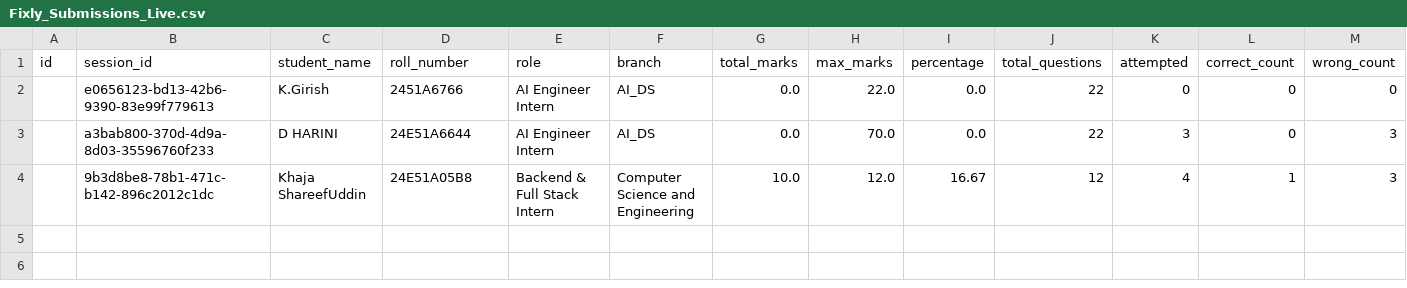
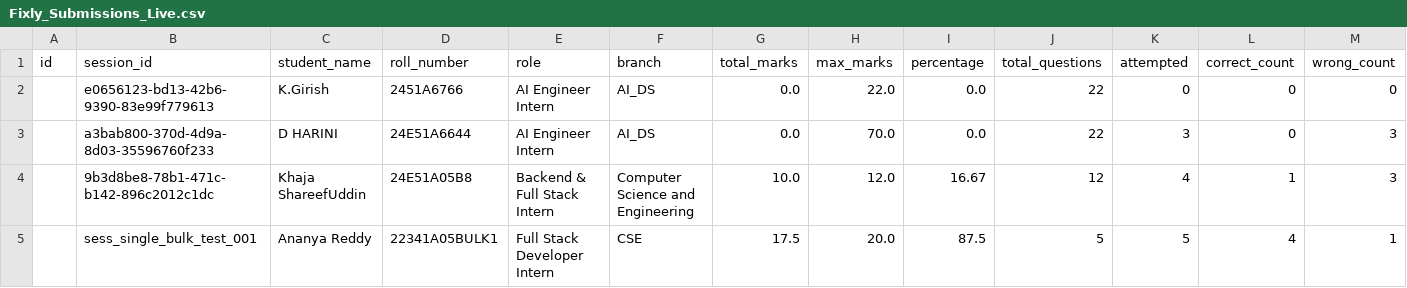
Before and after one commit to Dhanush-git-ui/learniverse-ai, a CSV file: backend/data/Fixly_Submissions_Live.csv, drawn as a sheet; only a part is shown; rows hold the shown columns only; the diff names each change by its address in the sheet, - before the commit and + after, or states it on an @@ line.

```diff
--- a/backend/data/Fixly_Submissions_Live.csv
+++ b/backend/data/Fixly_Submissions_Live.csv
+row 5:  | sess_single_bulk_test_001 | Ananya Reddy | 22341A05BULK1 | Full Stack Developer Intern | CSE | 17.5 | 20.0 | 87.5 | 5 | 5 | 4 | 1
```
Also changed, not shown: 51 other files.
